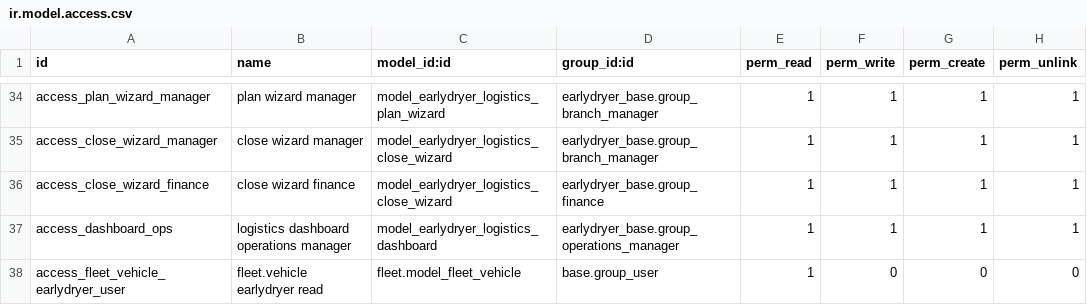
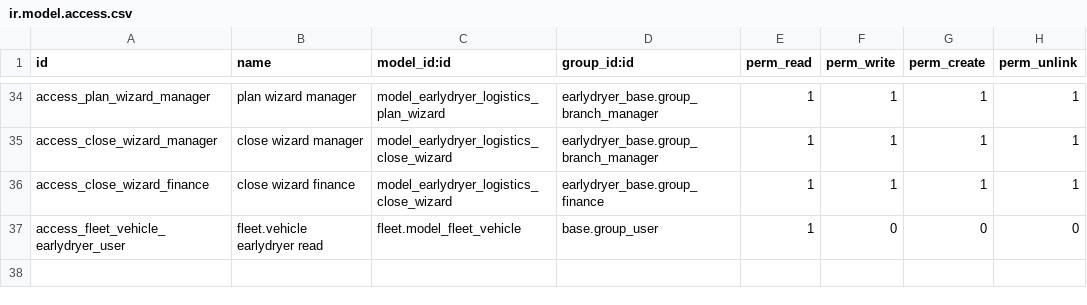
Before and after one commit to dunmi9791/earlydryer_addons, a CSV file: earlydryer_logistics/security/ir.model.access.csv, drawn as a sheet; only a part is shown, gaps mark what is left out; the diff names each change by its address in the sheet, - before the commit and + after, or states it on an @@ line.

```diff
--- a/earlydryer_logistics/security/ir.model.access.csv
+++ b/earlydryer_logistics/security/ir.model.access.csv
-row 37: access_dashboard_ops | logistics dashboard operations manager | model_earlydryer_logistics_dashboard | earlydryer_base.group_operations_manager | 1 | 1 | 1 | 1
```
Also changed, not shown: 8 other files.
